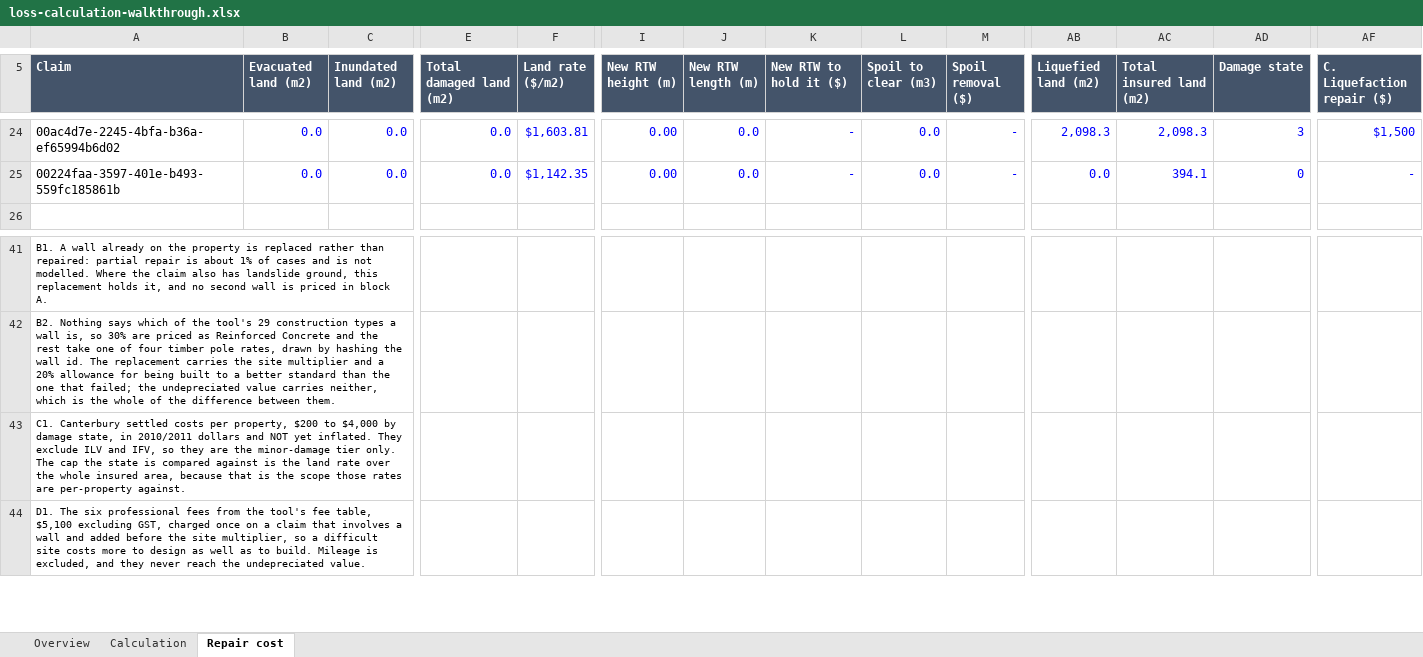
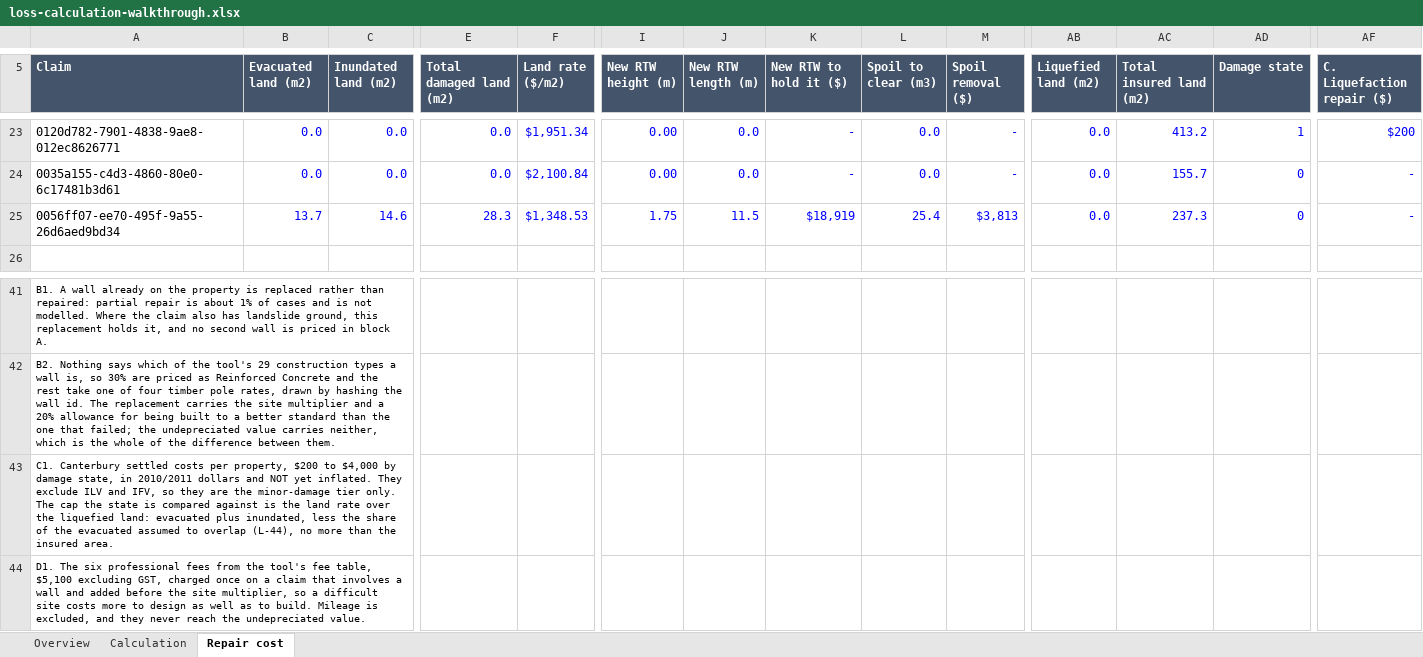
Before and after one commit to tonkintaylor/p-1017473.2003-nhc-land-loss, an Excel workbook: report/loss/calc-walkthrough/loss-calculation-walkthrough.xlsx, sheet Repair cost, drawn as a sheet; only a part is shown, gaps mark what is left out; values as stored, in another font and other column widths than the file's, no borders; rows hold the shown columns only; the diff covers the shown part only; the diff names each change by its address in the sheet, - before the commit and + after, or states it on an @@ line.

```diff
--- a/report/loss/calc-walkthrough/loss-calculation-walkthrough.xlsx (sheet Repair cost)
+++ b/report/loss/calc-walkthrough/loss-calculation-walkthrough.xlsx (sheet Repair cost)
+row 23: 0120d782-7901-4838-9ae8-012ec8626771 | 0.0 | 0.0 | 0.0 | $1,951.34 | 0.00 | 0.0 | - | 0.0 | - | 0.0 | 413.2 | 1 | $200
-A24 (Claim): 00ac4d7e-2245-4bfa-b36a-ef65994b6d02
+A24 (Claim): 0035a155-c4d3-4860-80e0-6c17481b3d61
-F24 (Land rate ($/m2)): $1,603.81
+F24 (Land rate ($/m2)): $2,100.84
-AB24 (Liquefied land (m2)): 2,098.3
+AB24 (Liquefied land (m2)): 0.0
-AC24 (Total insured land (m2)): 2,098.3
+AC24 (Total insured land (m2)): 155.7
-AD24 (Damage state): 3
+AD24 (Damage state): 0
-AF24 (C. Liquefaction repair ($)): $1,500
+AF24 (C. Liquefaction repair ($)): -
-A25 (Claim): 00224faa-3597-401e-b493-559fc185861b
+A25 (Claim): 0056ff07-ee70-495f-9a55-26d6aed9bd34
-B25 (Evacuated land (m2)): 0.0
+B25 (Evacuated land (m2)): 13.7
-C25 (Inundated land (m2)): 0.0
+C25 (Inundated land (m2)): 14.6
-E25 (Total damaged land (m2)): 0.0
+E25 (Total damaged land (m2)): 28.3
-F25 (Land rate ($/m2)): $1,142.35
+F25 (Land rate ($/m2)): $1,348.53
-I25 (New RTW height (m)): 0.00
+I25 (New RTW height (m)): 1.75
-J25 (New RTW length (m)): 0.0
+J25 (New RTW length (m)): 11.5
-K25 (New RTW to hold it ($)): -
+K25 (New RTW to hold it ($)): $18,919
-L25 (Spoil to clear (m3)): 0.0
+L25 (Spoil to clear (m3)): 25.4
-M25 (Spoil removal ($)): -
+M25 (Spoil removal ($)): $3,813
-AC25 (Total insured land (m2)): 394.1
+AC25 (Total insured land (m2)): 237.3
-A43 (Claim): …over the whole insured area, because that is the scope those rates are per-property against.
+A43 (Claim): …over the liquefied land: evacuated plus inundated, less the share of the evacuated assumed to overlap (L-44), no more than the insured area.
```
Also changed, not shown: 2 added rows, 3 removed rows and 241 edited cells elsewhere in this sheet, sheet Overview, sheet Calculation, 19 other files.
